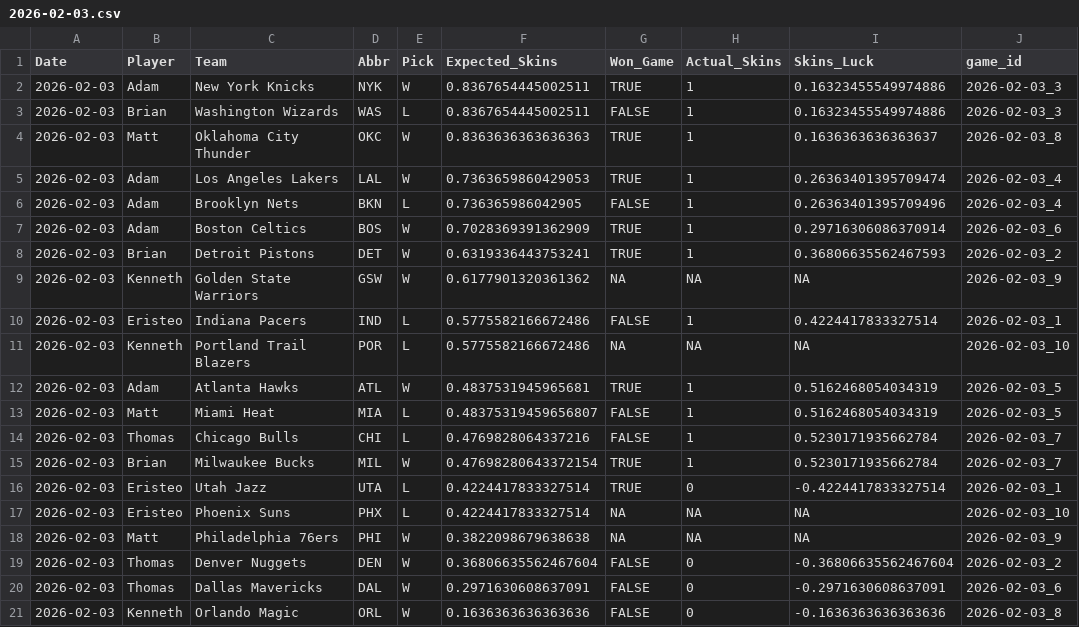
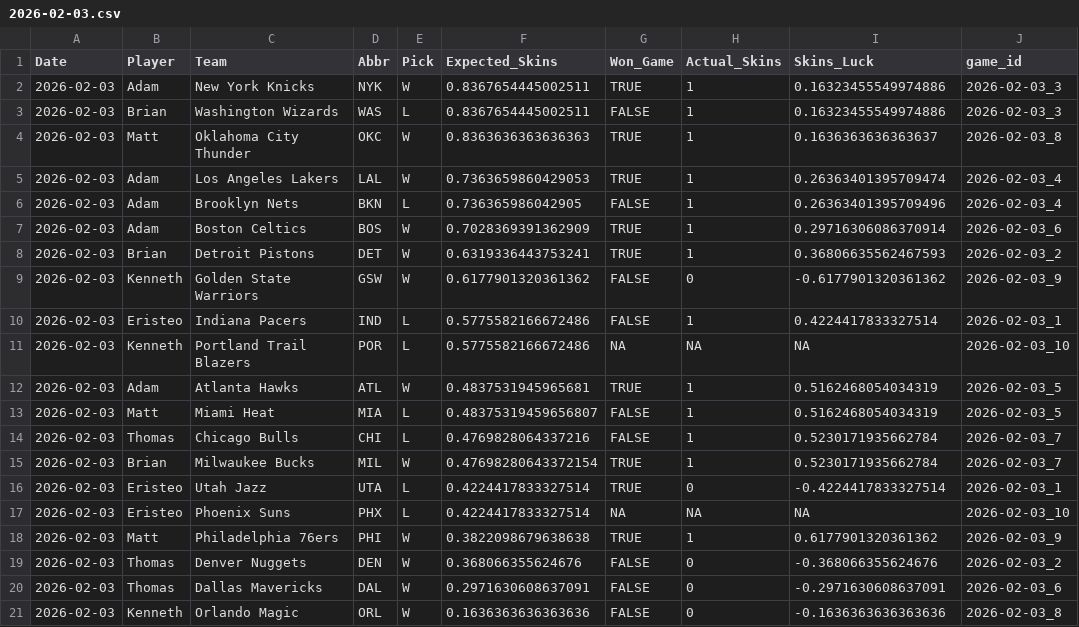
Before and after one commit to ejperez2/Daily-Skins-Matchups, a CSV file: skins_history/2026-02-03.csv, drawn as a sheet.

```diff
--- a/skins_history/2026-02-03.csv
+++ b/skins_history/2026-02-03.csv
@@ -8,3 +8,3 @@ Date,Player,Team,Abbr,Pick,Expected_Skins,Won_Game,Actual_Skins,Skins_Luck,game_
 2026-02-03,Brian,Detroit Pistons,DET,W,0.6319336443753241,TRUE,1,0.36806635562467593,2026-02-03_2
-2026-02-03,Kenneth,Golden State Warriors,GSW,W,0.6177901320361362,NA,NA,NA,2026-02-03_9
+2026-02-03,Kenneth,Golden State Warriors,GSW,W,0.6177901320361362,FALSE,0,-0.6177901320361362,2026-02-03_9
 2026-02-03,Eristeo,Indiana Pacers,IND,L,0.5775582166672486,FALSE,1,0.4224417833327514,2026-02-03_1
@@ -17,4 +17,4 @@ Date,Player,Team,Abbr,Pick,Expected_Skins,Won_Game,Actual_Skins,Skins_Luck,game_
 2026-02-03,Eristeo,Phoenix Suns,PHX,L,0.4224417833327514,NA,NA,NA,2026-02-03_10
-2026-02-03,Matt,Philadelphia 76ers,PHI,W,0.3822098679638638,NA,NA,NA,2026-02-03_9
-2026-02-03,Thomas,Denver Nuggets,DEN,W,0.36806635562467604,FALSE,0,-0.36806635562467604,2026-02-03_2
+2026-02-03,Matt,Philadelphia 76ers,PHI,W,0.3822098679638638,TRUE,1,0.6177901320361362,2026-02-03_9
+2026-02-03,Thomas,Denver Nuggets,DEN,W,0.368066355624676,FALSE,0,-0.368066355624676,2026-02-03_2
 2026-02-03,Thomas,Dallas Mavericks,DAL,W,0.2971630608637091,FALSE,0,-0.2971630608637091,2026-02-03_6
```
